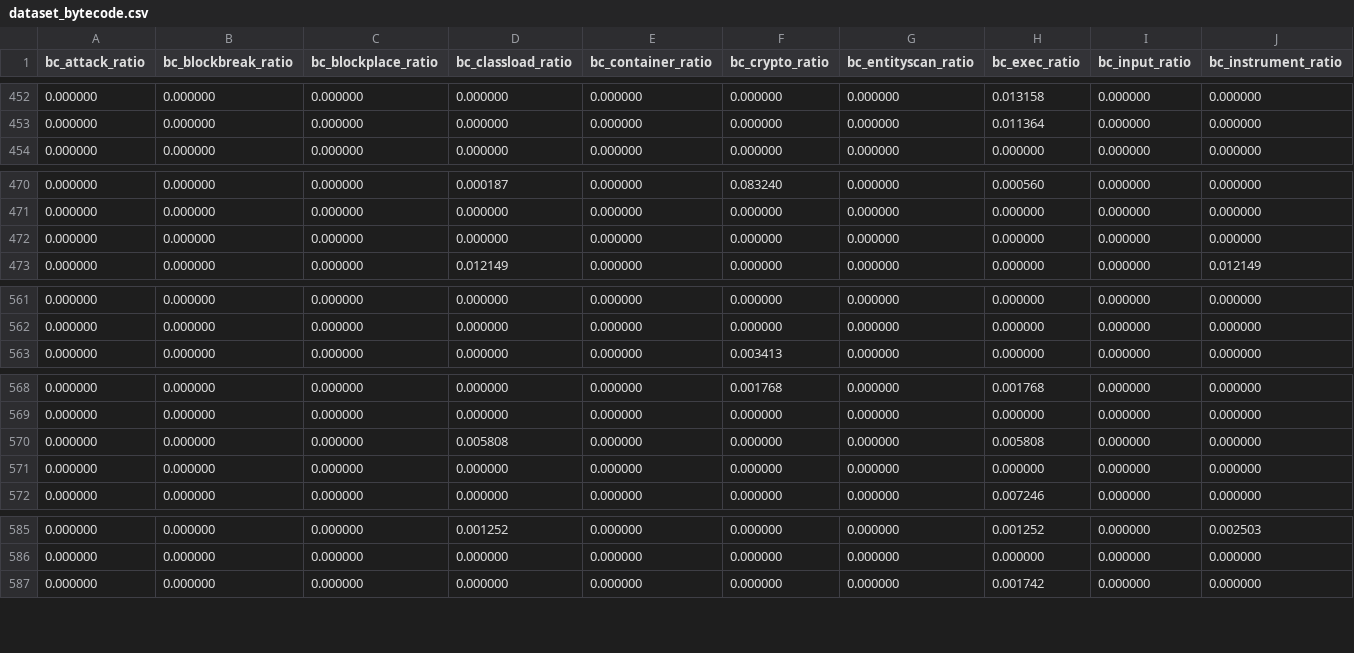
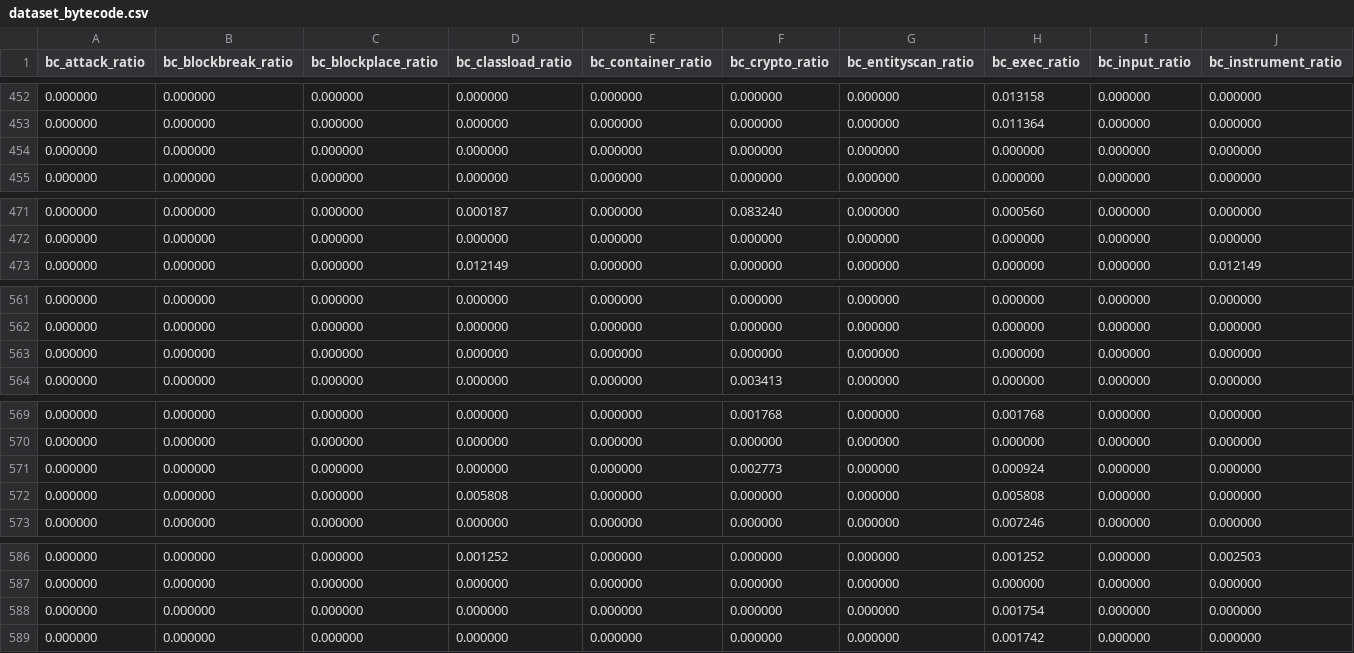
Before and after one commit to QDHShamiro/AsyncAnalyzer, a CSV file: ml/dataset_bytecode.csv, drawn as a sheet; only a part is shown, gaps mark what is left out; removed rows and columns are numbered as before the commit, all else as after; rows hold the shown columns only; the diff names each change by its address in the sheet, - before the commit and + after, or states it on an @@ line.

```diff
--- a/ml/dataset_bytecode.csv
+++ b/ml/dataset_bytecode.csv
+row 454: 0.000000 | 0.000000 | 0.000000 | 0.000000 | 0.000000 | 0.000000 | 0.000000 | 0.000000 | 0.000000 | 0.000000
-row 472: 0.000000 | 0.000000 | 0.000000 | 0.000000 | 0.000000 | 0.000000 | 0.000000 | 0.000000 | 0.000000 | 0.000000
+row 563: 0.000000 | 0.000000 | 0.000000 | 0.000000 | 0.000000 | 0.000000 | 0.000000 | 0.000000 | 0.000000 | 0.000000
+row 571: 0.000000 | 0.000000 | 0.000000 | 0.000000 | 0.000000 | 0.002773 | 0.000000 | 0.000924 | 0.000000 | 0.000000
-row 571: 0.000000 | 0.000000 | 0.000000 | 0.000000 | 0.000000 | 0.000000 | 0.000000 | 0.000000 | 0.000000 | 0.000000
+row 588: 0.000000 | 0.000000 | 0.000000 | 0.000000 | 0.000000 | 0.000000 | 0.000000 | 0.001754 | 0.000000 | 0.000000
```
Also changed, not shown: ml/benchmark_history.csv, 7 other files.
